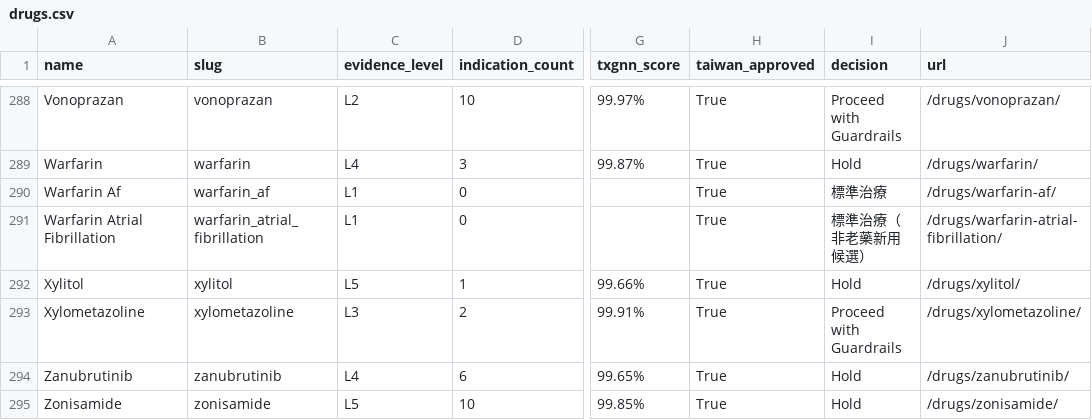
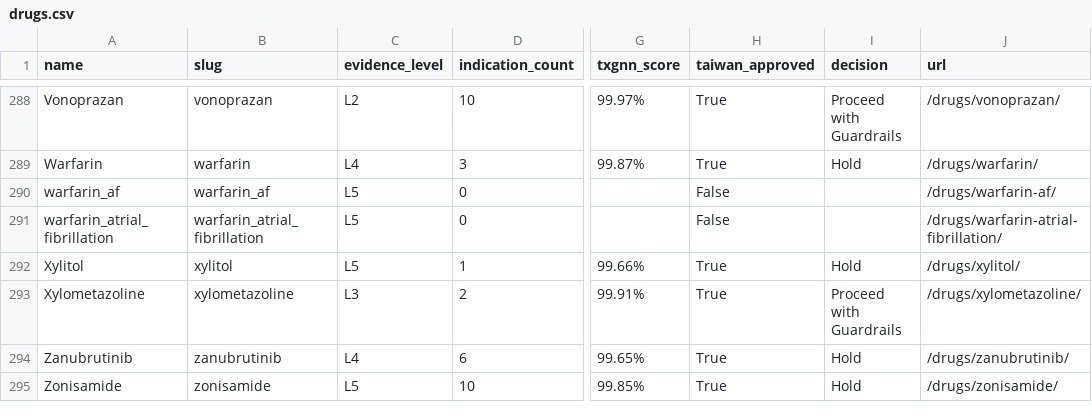
Before and after one commit to yao-care/TwTxGNN, a CSV file: docs/data/drugs.csv, drawn as a sheet; only a part is shown, gaps mark what is left out; the diff names each change by its address in the sheet, - before the commit and + after, or states it on an @@ line.

```diff
--- a/docs/data/drugs.csv
+++ b/docs/data/drugs.csv
-A290 (name): Warfarin Af
+A290 (name): warfarin_af
-C290:C291 (evidence_level): L1
+C290:C291 (evidence_level): L5
-H290:H291 (taiwan_approved): True
+H290:H291 (taiwan_approved): False
-I290 (decision): 標準治療
+I290 (decision): (empty)
-A291 (name): Warfarin Atrial Fibrillation
+A291 (name): warfarin_atrial_fibrillation
-I291 (decision): 標準治療（非老藥新用候選）
+I291 (decision): (empty)
```
Also changed, not shown: docs/downloads/twtxgnn_drugs_summary.csv, docs/downloads/twtxgnn_high_evidence.csv, 21 other files.
